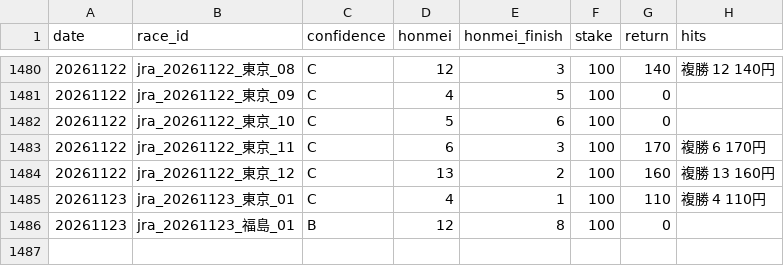
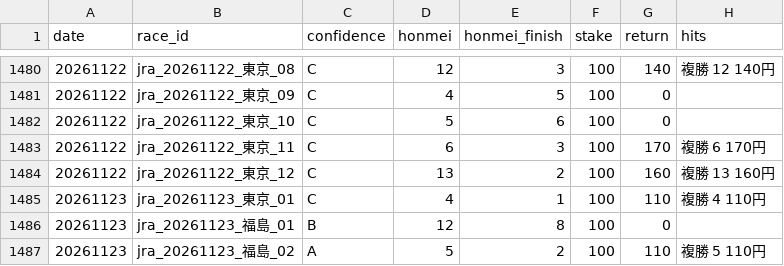
Before and after one commit to bunbunbunzai/keiba-ai, a CSV file: results_ledger.csv, drawn as a sheet; only a part is shown, gaps mark what is left out.

```diff
--- a/results_ledger.csv
+++ b/results_ledger.csv
@@ -1486 +1486,2 @@ date,race_id,confidence,honmei,honmei_finish,stake,return,hits
 20261123,jra_20261123_福島_01,B,12,8,100,0,
+20261123,jra_20261123_福島_02,A,5,2,100,110,複勝 5 110円
```
Also changed, not shown: 6 other files.
